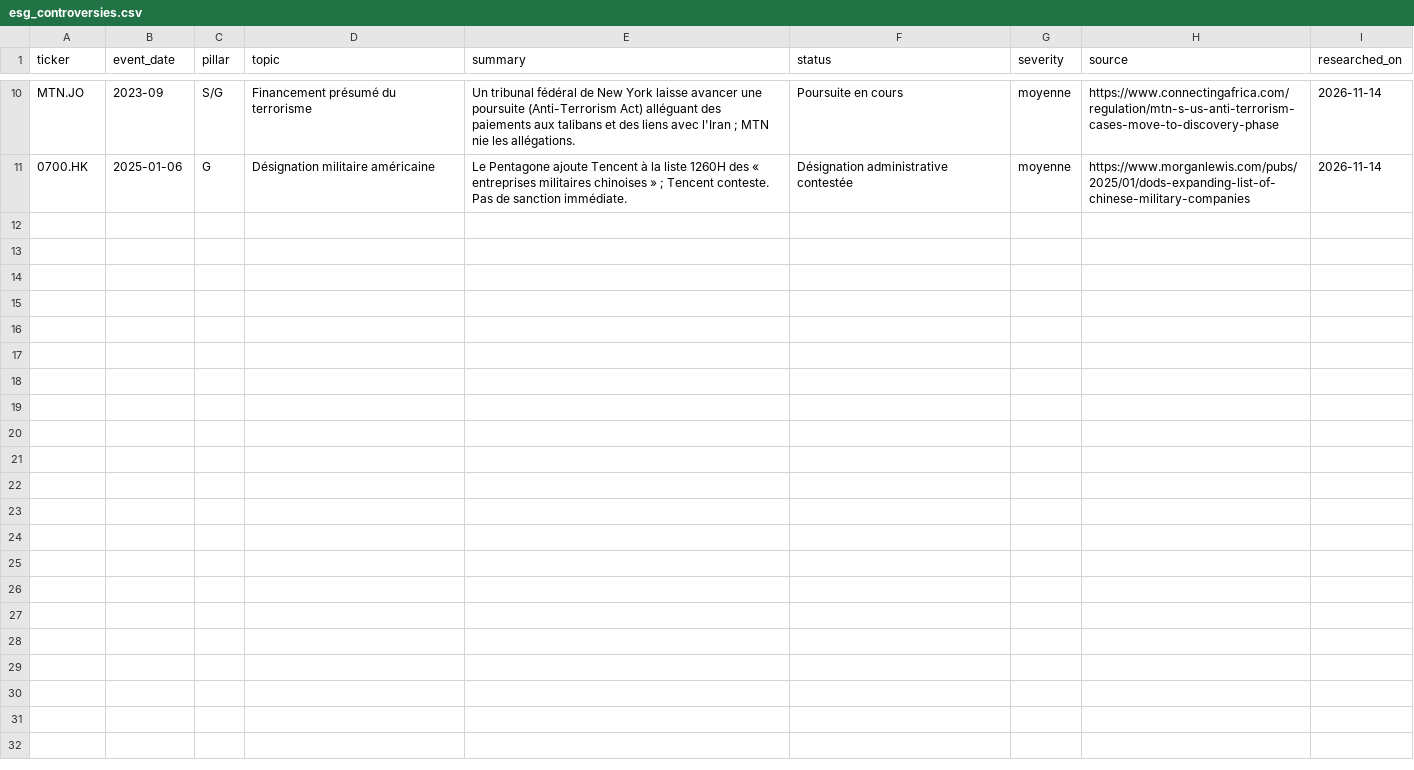
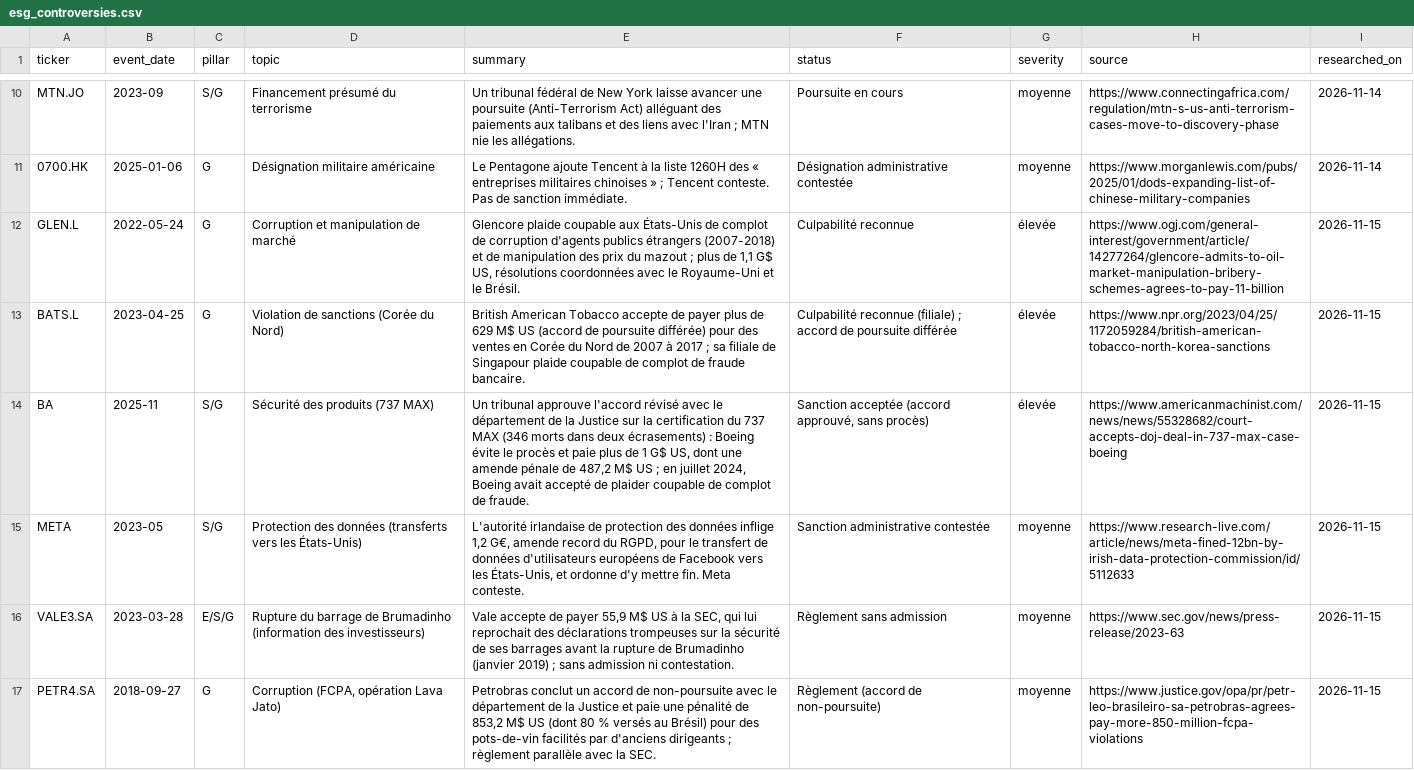
Before and after one commit to Art-of-CASA/AWSome-AI, a CSV file: data_extended/esg_controversies.csv, drawn as a sheet; only a part is shown, gaps mark what is left out; the diff names each change by its address in the sheet, - before the commit and + after, or states it on an @@ line.

```diff
--- a/data_extended/esg_controversies.csv
+++ b/data_extended/esg_controversies.csv
+row 12: GLEN.L | 2022-05-24 | G | Corruption et manipulation de marché | Glencore plaide coupable aux États-Unis de complot de corruption d'agents publics étrangers (2007-2018) et de manipulation des prix du mazout ; plus de 1,1 G$ US, résolutions coordonnées avec le Royaume-Uni et le Brésil. | Culpabilité reconnue | élevée | https://www.ogj.com/general-interest/government/article/14277264/glencore-admits-to-oil-market-manipulation-bribery-schemes-agrees-to-pay-11-billion | 2026-11-15
+row 13: BATS.L | 2023-04-25 | G | Violation de sanctions (Corée du Nord) | British American Tobacco accepte de payer plus de 629 M$ US (accord de poursuite différée) pour des ventes en Corée du Nord de 2007 à 2017 ; sa filiale de Singapour plaide coupable de complot de fraude bancaire. | Culpabilité reconnue (filiale) ; accord de poursuite différée | élevée | https://www.npr.org/2023/04/25/1172059284/british-american-tobacco-north-korea-sanctions | 2026-11-15
+row 14: BA | 2025-11 | S/G | Sécurité des produits (737 MAX) | Un tribunal approuve l'accord révisé avec le département de la Justice sur la certification du 737 MAX (346 morts dans deux écrasements) : Boeing évite le procès et paie plus de 1 G$ US, dont une amende pénale de 487,2 M$ US ; en juillet 2024, Boeing avait accepté de plaider coupable de complot de fraude. | Sanction acceptée (accord approuvé, sans procès) | élevée | https://www.americanmachinist.com/news/news/55328682/court-accepts-doj-deal-in-737-max-case-boeing | 2026-11-15
+row 15: META | 2023-05 | S/G | Protection des données (transferts vers les États-Unis) | L'autorité irlandaise de protection des données inflige 1,2 G€, amende record du RGPD, pour le transfert de données d'utilisateurs européens de Facebook vers les États-Unis, et ordonne d'y mettre fin. Meta conteste. | Sanction administrative contestée | moyenne | https://www.research-live.com/article/news/meta-fined-12bn-by-irish-data-protection-commission/id/5112633 | 2026-11-15
+row 16: VALE3.SA | 2023-03-28 | E/S/G | Rupture du barrage de Brumadinho (information des investisseurs) | Vale accepte de payer 55,9 M$ US à la SEC, qui lui reprochait des déclarations trompeuses sur la sécurité de ses barrages avant la rupture de Brumadinho (janvier 2019) ; sans admission ni contestation. | Règlement sans admission | moyenne | https://www.sec.gov/news/press-release/2023-63 | 2026-11-15
+row 17: PETR4.SA | 2018-09-27 | G | Corruption (FCPA, opération Lava Jato) | Petrobras conclut un accord de non-poursuite avec le département de la Justice et paie une pénalité de 853,2 M$ US (dont 80 % versés au Brésil) pour des pots-de-vin facilités par d'anciens dirigeants ; règlement parallèle avec la SEC. | Règlement (accord de non-poursuite) | moyenne | https://www.justice.gov/opa/pr/petr-leo-brasileiro-sa-petrobras-agrees-pay-more-850-million-fcpa-violations | 2026-11-15
```
Also changed, not shown: data_extended/assets_universe.csv, data_extended/esg_screens.csv, 31 other files.
